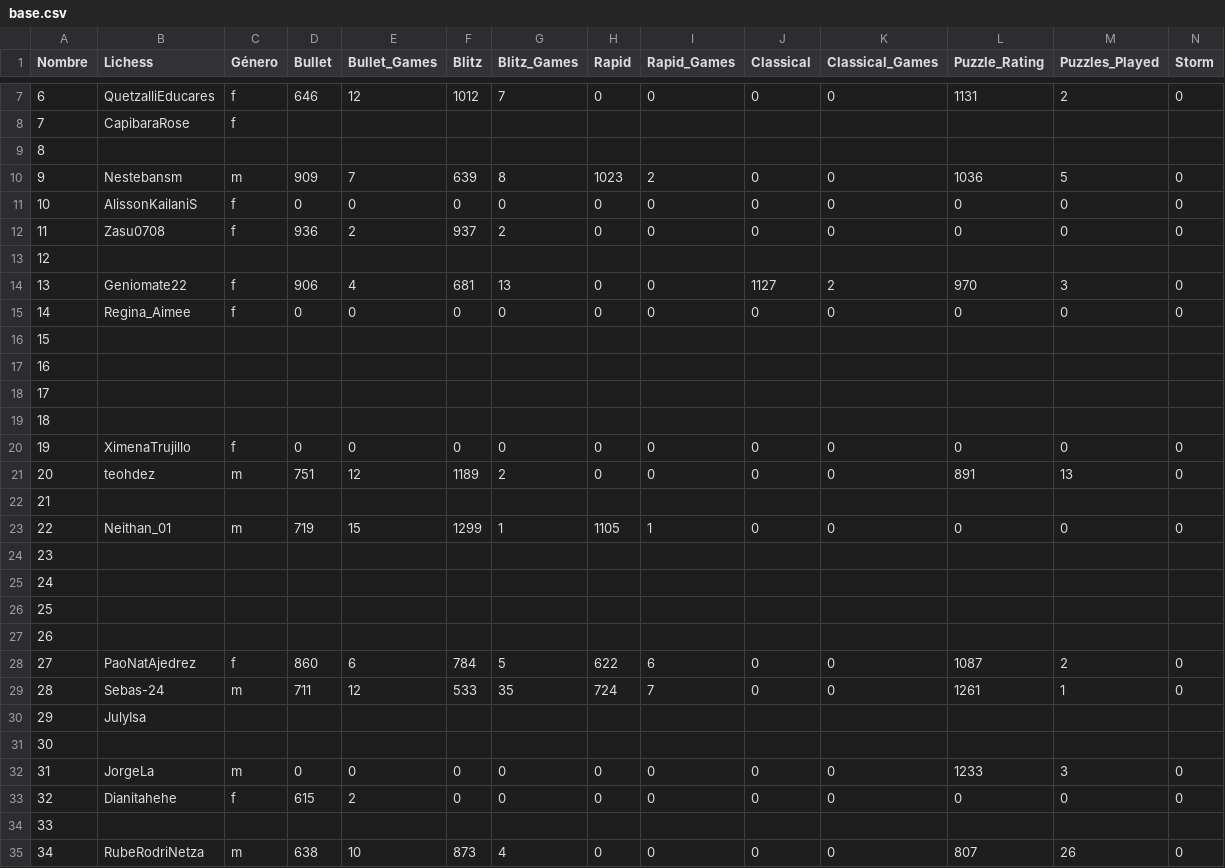
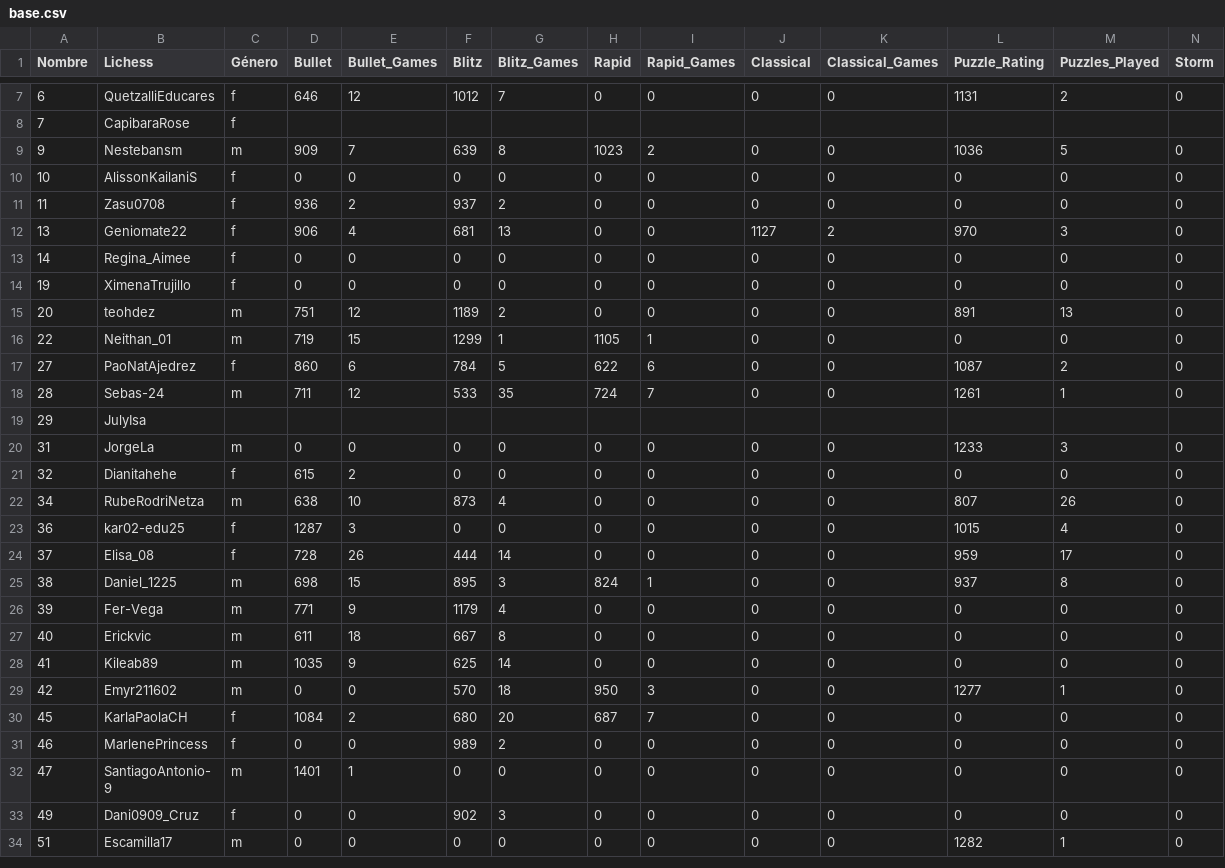
Before and after one commit to jc-altgr-dev/AjedrezNomada, a CSV file: dashboard/educares/base.csv, drawn as a sheet; only a part is shown, gaps mark what is left out; the shorter side is filled out with more unchanged rows; rows hold the shown columns only; the diff covers the shown part only; the diff names each change by its address in the sheet, - before the commit and + after, or states it on an @@ line.

```diff
--- a/dashboard/educares/base.csv
+++ b/dashboard/educares/base.csv
-row 9: 8
-row 13: 12
-row 16: 15
-row 17: 16
-row 18: 17
-row 19: 18
-row 22: 21
-row 24: 23
-row 25: 24
-row 26: 25
-row 27: 26
-row 31: 30
-row 34: 33
```
Also changed, not shown: 35 removed rows and 1 edited cell elsewhere in this file, 1 other file.
